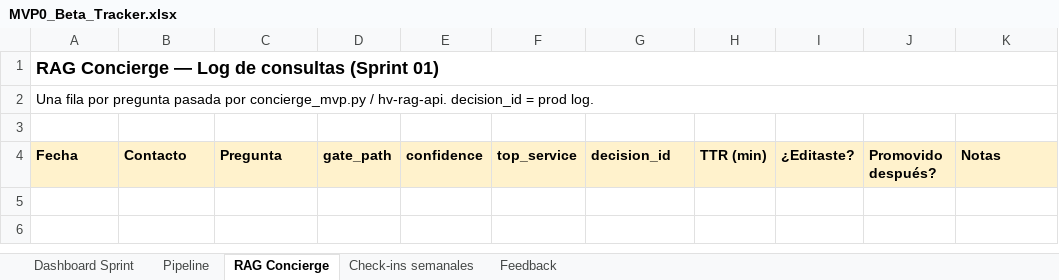
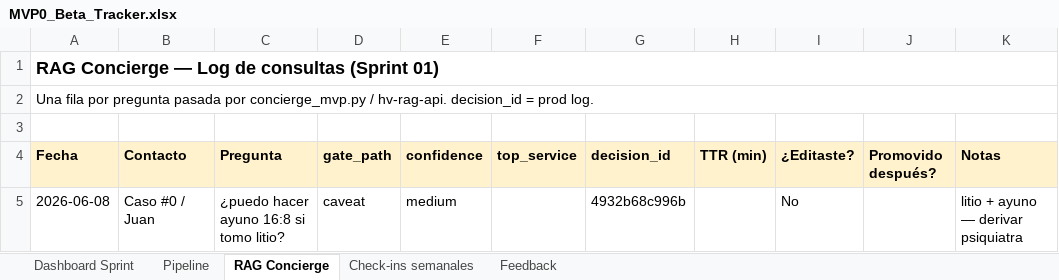
Before and after one commit to josuehernandeztapia/hombrevigente, an Excel workbook: estrategia_2026/MVP0_Beta_Tracker.xlsx, sheet RAG Concierge, drawn as a sheet; values as stored, in another font and other column widths than the file's, no borders; the diff names each change by its address in the sheet, - before the commit and + after, or states it on an @@ line.

Commit message:
docs(mvp0): doctrina, Caso #0 y playbook concierge manual
Añade la operación MVP-0 (triage, entregas, clearance, tracker) y actualiza
playbook, scripts WhatsApp e inventario de producto para la beta manual.

```diff
--- a/estrategia_2026/MVP0_Beta_Tracker.xlsx (sheet RAG Concierge)
+++ b/estrategia_2026/MVP0_Beta_Tracker.xlsx (sheet RAG Concierge)
+row 5: 2026-06-08 | Caso #0 / Juan | ¿puedo hacer ayuno 16:8 si tomo litio? | caveat | medium |  | 4932b68c996b |  | No |  | litio + ayuno — derivar psiquiatra
```
Also changed, not shown: sheet Pipeline, 27 other files.
